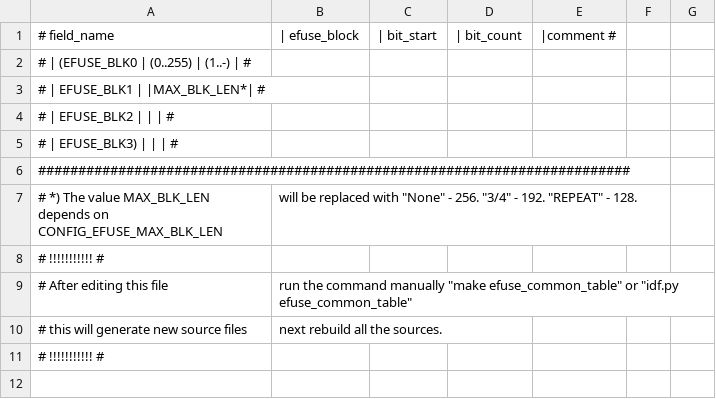
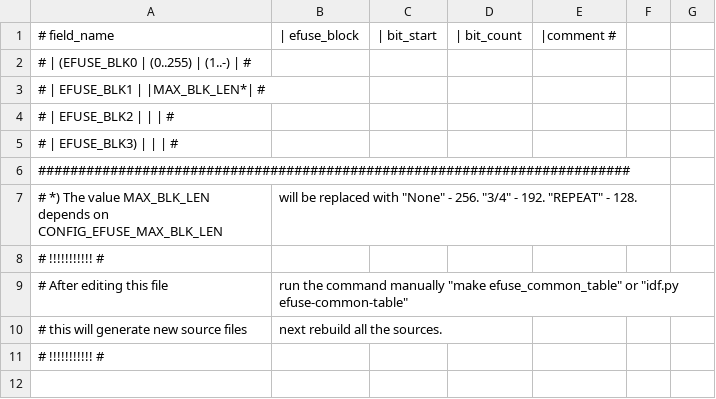
Before and after one commit to fdcavalcanti/esp-hal-3rdparty, a CSV file: components/efuse/esp32/esp_efuse_table.csv, drawn as a sheet; only a part is shown.

```diff
--- a/components/efuse/esp32/esp_efuse_table.csv
+++ b/components/efuse/esp32/esp_efuse_table.csv
@@ -8,3 +8,3 @@
 # !!!!!!!!!!! #
-# After editing this file, run the command manually "make efuse_common_table" or "idf.py efuse_common_table"
+# After editing this file, run the command manually "make efuse_common_table" or "idf.py efuse-common-table"
 # this will generate new source files, next rebuild all the sources.
```
Also changed, not shown: components/efuse/esp32c3/esp_efuse_table.csv, components/efuse/esp32h2/esp_efuse_table.csv, 4 other files.
